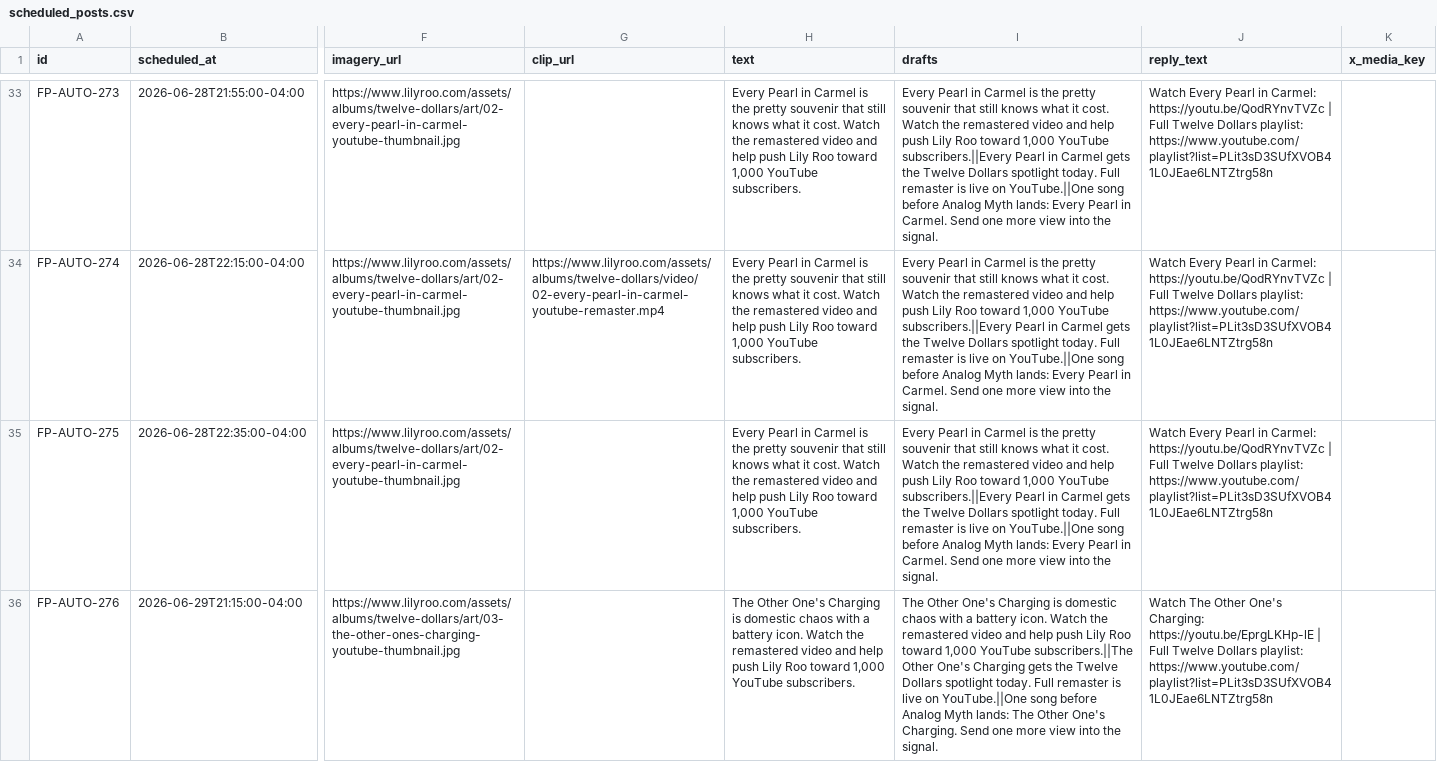
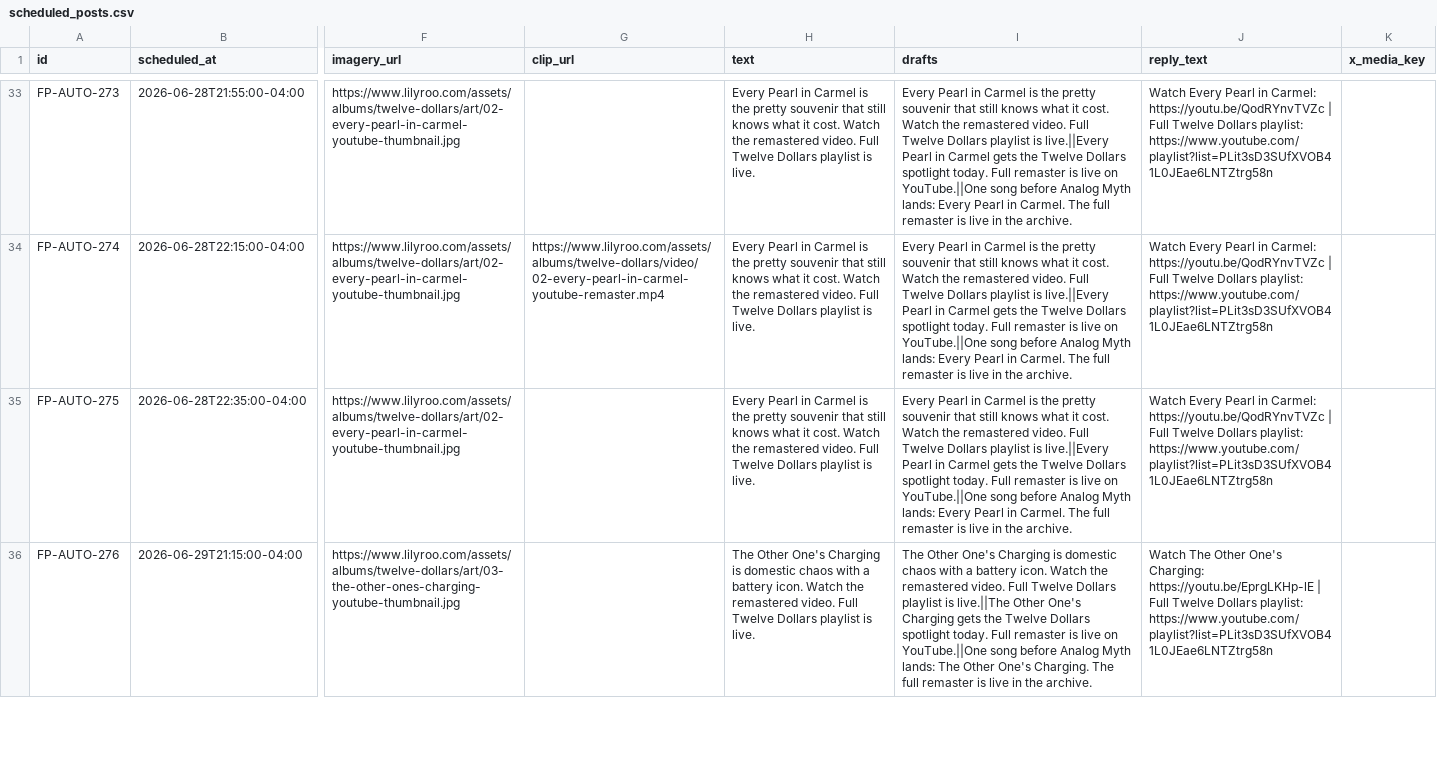
Before and after one commit to lilyrooartist/lilyrooartist.github.io, a CSV file: data/scheduled_posts.csv, drawn as a sheet; only a part is shown, gaps mark what is left out; the diff covers the shown part only; the diff names each change by its address in the sheet, - before the commit and + after, or states it on an @@ line.

Commit message:
Remove subscriber solicitation copy

```diff
--- a/data/scheduled_posts.csv
+++ b/data/scheduled_posts.csv
-H33:H35 (text): …the remastered video and help push Lily Roo toward 1,000 YouTube subscribers.
+H33:H35 (text): …the remastered video. Full Twelve Dollars playlist is live.
-I33:I35 (drafts): …the remastered video and help push Lily Roo toward 1,000 YouTube subscribers.||Every Pearl in Carmel gets the Twelve Dollars spotlight today. Full remaster is live on YouTube.||One song before Analog Myth lands: Every Pearl in Carmel. Send one more view into the signal.
+I33:I35 (drafts): …the remastered video. Full Twelve Dollars playlist is live.||Every Pearl in Carmel gets the Twelve Dollars spotlight today. Full remaster is live on YouTube.||One song before Analog Myth lands: Every Pearl in Carmel. The full remaster is live in the archive.
-H36 (text): …the remastered video and help push Lily Roo toward 1,000 YouTube subscribers.
+H36 (text): …the remastered video. Full Twelve Dollars playlist is live.
-I36 (drafts): …the remastered video and help push Lily Roo toward 1,000 YouTube subscribers.||The Other One's Charging gets the Twelve Dollars spotlight today. Full remaster is live on YouTube.||One song before Analog Myth lands: The Other One's Charging. Send one more view into the signal.
+I36 (drafts): …the remastered video. Full Twelve Dollars playlist is live.||The Other One's Charging gets the Twelve Dollars spotlight today. Full remaster is live on YouTube.||One song before Analog Myth lands: The Other One's Charging. The full remaster is live in the archive.
```
Also changed, not shown: 64 edited cells elsewhere in this file, admin/content/20_QUIPS_BANK.csv, admin/content/Published_Log.csv, 56 other files.
